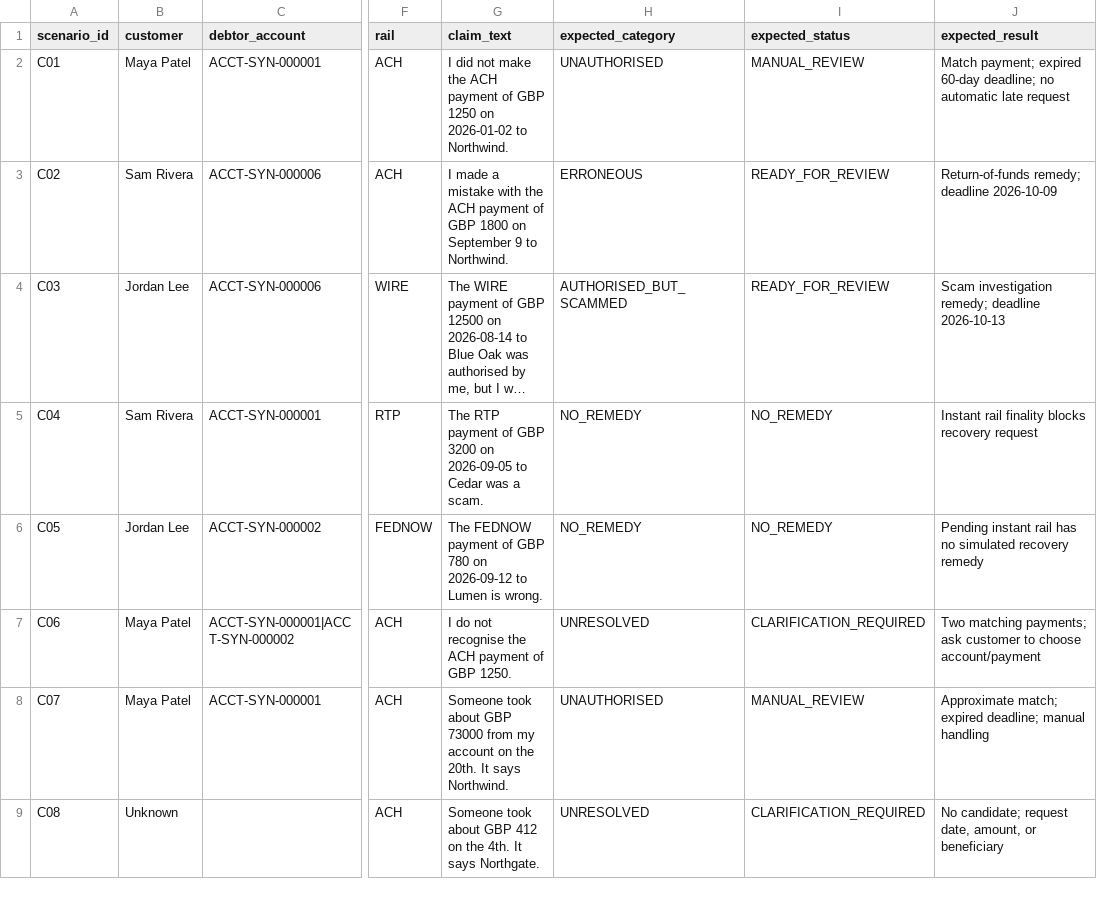
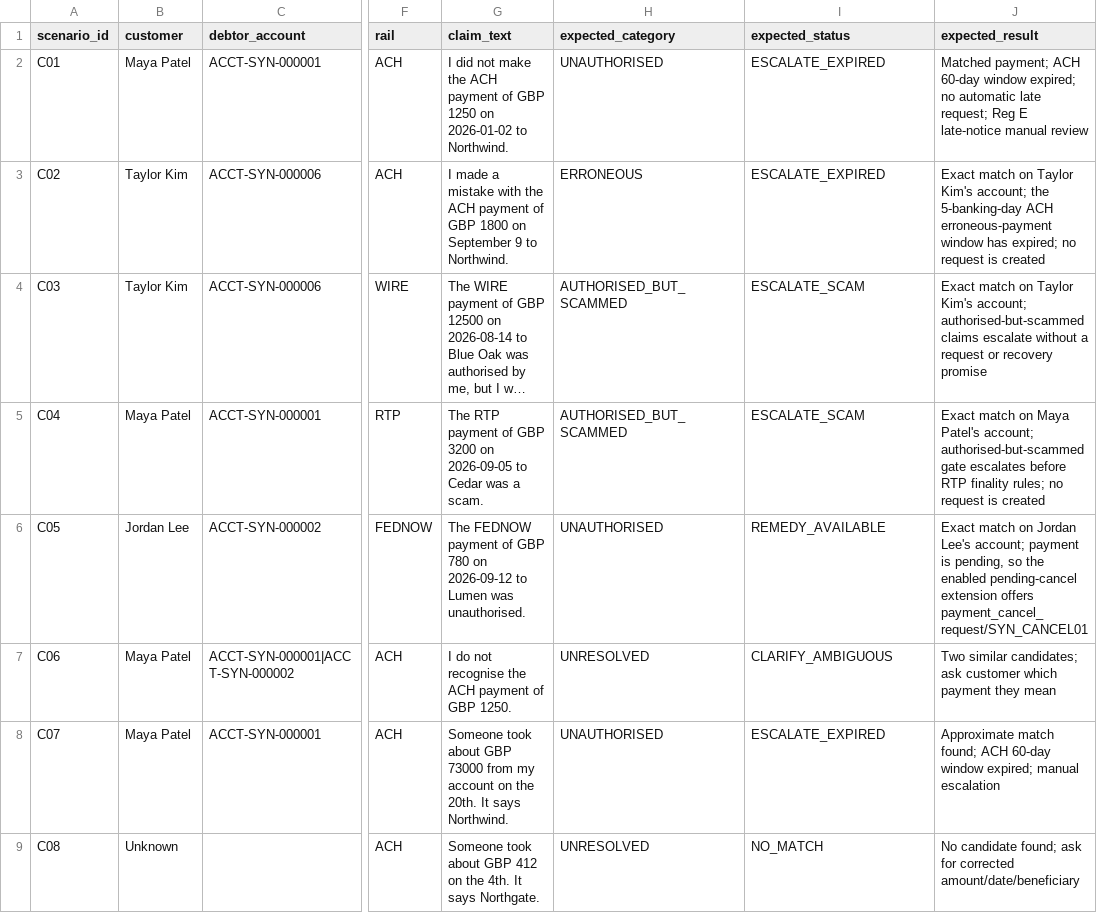
Before and after one commit to srinandhinipriyadharshini-tech/PaymentException, a CSV file: data/uc02_test_scenarios.csv, drawn as a sheet; only a part is shown, gaps mark what is left out; long unchanged cells end in …; the diff covers the shown part only; the diff names each change by its address in the sheet, - before the commit and + after, or states it on an @@ line.

```diff
--- a/data/uc02_test_scenarios.csv
+++ b/data/uc02_test_scenarios.csv
-I2 (expected_status): MANUAL_REVIEW
+I2 (expected_status): ESCALATE_EXPIRED
-J2 (expected_result): Match payment; expired 60-day deadline; no automatic late request
+J2 (expected_result): Matched payment; ACH 60-day window expired; no automatic late request; Reg E late-notice manual review
-B3 (customer): Sam Rivera
+B3 (customer): Taylor Kim
-I3 (expected_status): READY_FOR_REVIEW
+I3 (expected_status): ESCALATE_EXPIRED
-J3 (expected_result): Return-of-funds remedy; deadline 2026-10-09
+J3 (expected_result): Exact match on Taylor Kim's account; the 5-banking-day ACH erroneous-payment window has expired; no request is created
-B4 (customer): Jordan Lee
+B4 (customer): Taylor Kim
-I4 (expected_status): READY_FOR_REVIEW
+I4 (expected_status): ESCALATE_SCAM
-J4 (expected_result): Scam investigation remedy; deadline 2026-10-13
+J4 (expected_result): Exact match on Taylor Kim's account; authorised-but-scammed claims escalate without a request or recovery promise
-B5 (customer): Sam Rivera
+B5 (customer): Maya Patel
-H5 (expected_category): NO_REMEDY
+H5 (expected_category): AUTHORISED_BUT_SCAMMED
-I5 (expected_status): NO_REMEDY
+I5 (expected_status): ESCALATE_SCAM
-J5 (expected_result): Instant rail finality blocks recovery request
+J5 (expected_result): Exact match on Maya Patel's account; authorised-but-scammed gate escalates before RTP finality rules; no request is created
-G6 (claim_text): …to Lumen is wrong.
+G6 (claim_text): …to Lumen was unauthorised.
-H6 (expected_category): NO_REMEDY
+H6 (expected_category): UNAUTHORISED
-I6 (expected_status): NO_REMEDY
+I6 (expected_status): REMEDY_AVAILABLE
-J6 (expected_result): Pending instant rail has no simulated recovery remedy
+J6 (expected_result): Exact match on Jordan Lee's account; payment is pending, so the enabled pending-cancel extension offers payment_cancel_request/SYN_CANCEL01
-I7 (expected_status): CLARIFICATION_REQUIRED
+I7 (expected_status): CLARIFY_AMBIGUOUS
-J7 (expected_result): Two matching payments; ask customer to choose account/payment
+J7 (expected_result): Two similar candidates; ask customer which payment they mean
-I8 (expected_status): MANUAL_REVIEW
+I8 (expected_status): ESCALATE_EXPIRED
-J8 (expected_result): Approximate match; expired deadline; manual handling
+J8 (expected_result): Approximate match found; ACH 60-day window expired; manual escalation
-I9 (expected_status): CLARIFICATION_REQUIRED
+I9 (expected_status): NO_MATCH
-J9 (expected_result): No candidate; request date, amount, or beneficiary
+J9 (expected_result): No candidate found; ask for corrected amount/date/beneficiary
```
Also changed, not shown: 6 added rows and 8 edited cells elsewhere in this file, 17 other files.
